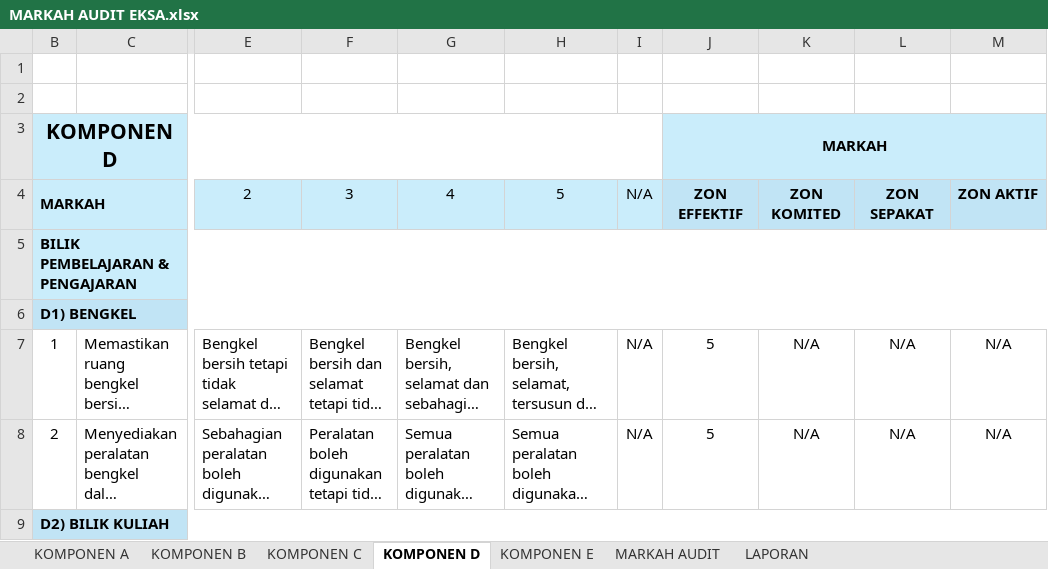
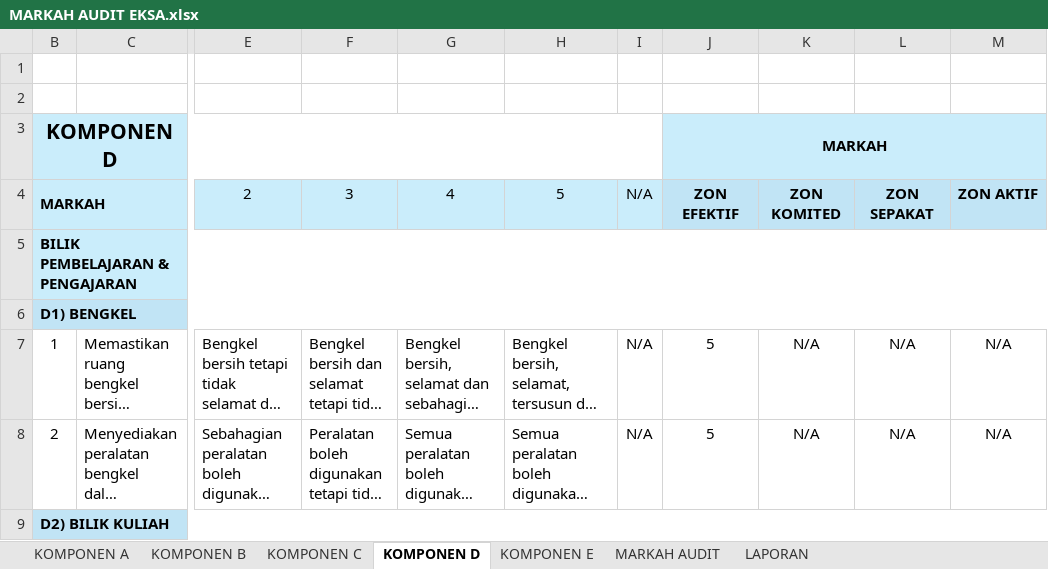
Before and after one commit to izahusni/AUDIT_EKSA, an Excel workbook: MARKAH AUDIT EKSA.xlsx, sheet KOMPONEN D, drawn as a sheet; only a part is shown, gaps mark what is left out; long unchanged cells end in …; values as stored, in another font and other column widths than the file's, no borders; the diff names each change by its address in the sheet, - before the commit and + after, or states it on an @@ line.

```diff
--- a/MARKAH AUDIT EKSA.xlsx (sheet KOMPONEN D)
+++ b/MARKAH AUDIT EKSA.xlsx (sheet KOMPONEN D)
-J4: ZON EFFEKTIF
+J4: ZON EFEKTIF
```
Also changed, not shown: sheet MARKAH AUDIT, sheet LAPORAN, sheet KOMPONEN C, sheet KOMPONEN B, hidden cells.
